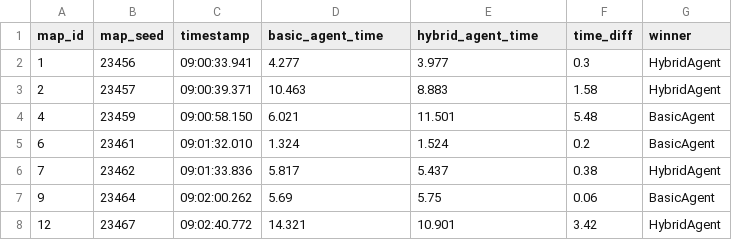
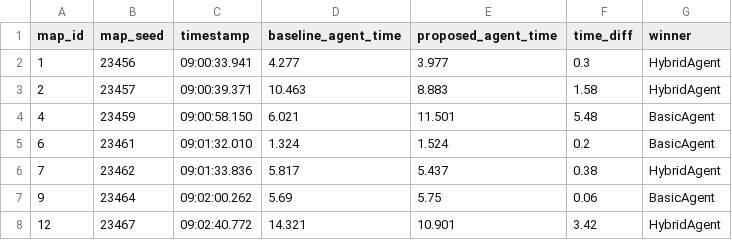
Before and after one commit to kennceha-dev/unity-ml-agent-hybrid, a CSV file: eval/processed/moving_slime.csv, drawn as a sheet; only a part is shown.

```diff
--- a/eval/processed/moving_slime.csv
+++ b/eval/processed/moving_slime.csv
@@ -1,2 +1,2 @@
-map_id,map_seed,timestamp,basic_agent_time,hybrid_agent_time,time_diff,winner
+map_id,map_seed,timestamp,baseline_agent_time,proposed_agent_time,time_diff,winner
 1,23456,09:00:33.941,4.277,3.977,0.3,HybridAgent
```
Also changed, not shown: eval/processed/moving_no slime.csv, eval/processed/static_slime.csv, 16 other files.
